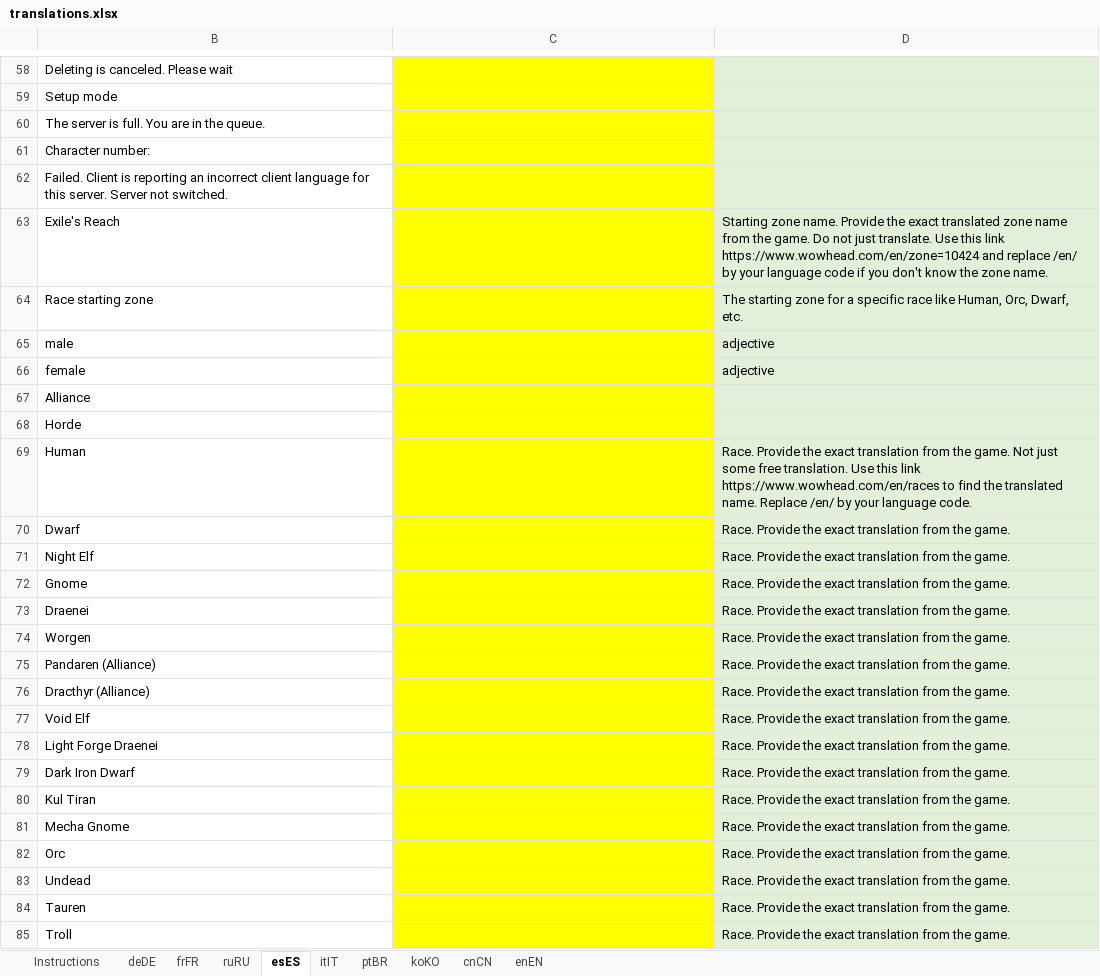
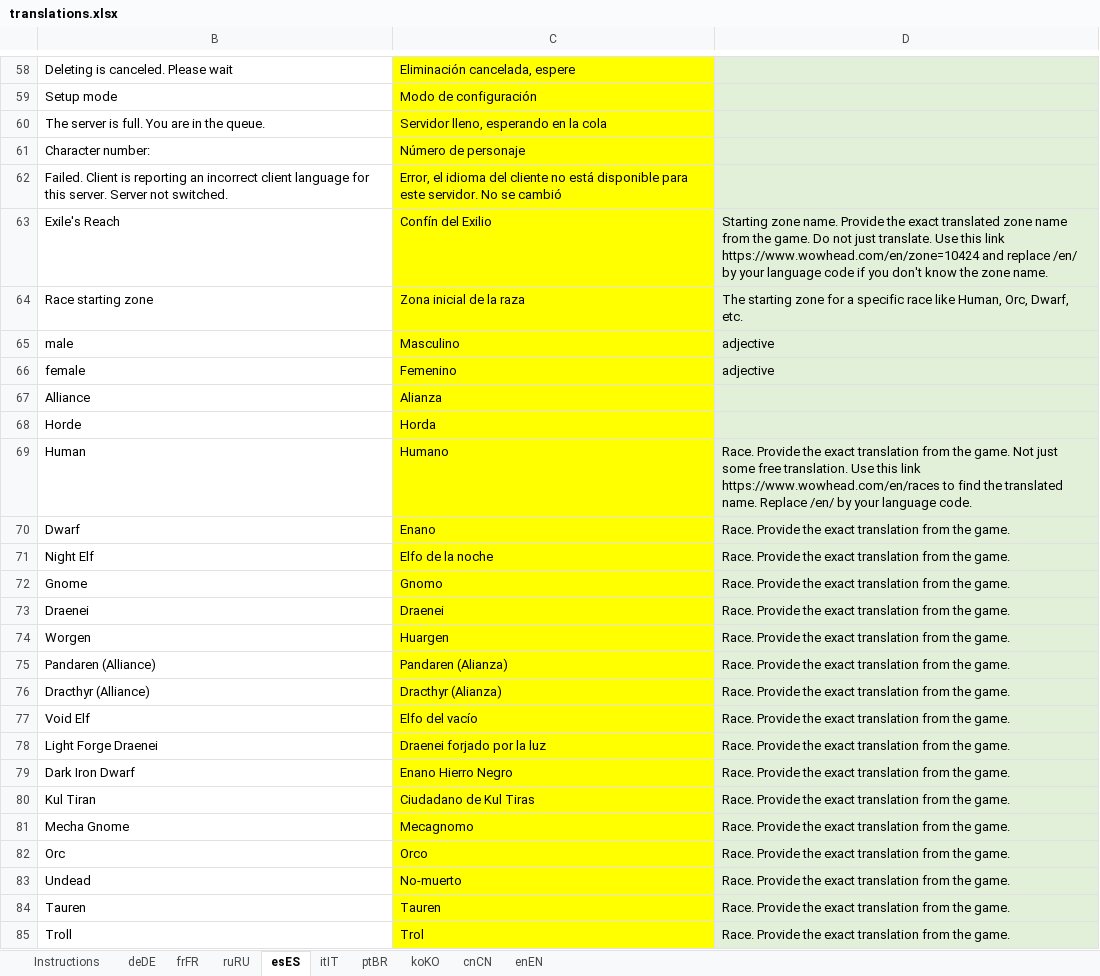
Before and after one commit to Duugu/WoW-Login-Tool, an Excel workbook: data/localization/translations.xlsx, sheet esES, drawn as a sheet; only a part is shown, gaps mark what is left out; values as stored, in another font and other column widths than the file's, no borders; the diff covers the shown part only; the diff names each change by its address in the sheet, - before the commit and + after, or states it on an @@ line.

```diff
--- a/data/localization/translations.xlsx (sheet esES)
+++ b/data/localization/translations.xlsx (sheet esES)
-C58: (empty)
+C58: Eliminación cancelada, espere
-C59: (empty)
+C59: Modo de configuración
-C60: (empty)
+C60: Servidor lleno, esperando en la cola
-C61: (empty)
+C61: Número de personaje
-C62: (empty)
+C62: Error, el idioma del cliente no está disponible para este servidor. No se cambió
-C63: (empty)
+C63: Confín del Exilio
-C64: (empty)
+C64: Zona inicial de la raza
-C65: (empty)
+C65: Masculino
-C66: (empty)
+C66: Femenino
-C67: (empty)
+C67: Alianza
-C68: (empty)
+C68: Horda
-C69: (empty)
+C69: Humano
-C70: (empty)
+C70: Enano
-C71: (empty)
+C71: Elfo de la noche
-C72: (empty)
+C72: Gnomo
-C73: (empty)
+C73: Draenei
-C74: (empty)
+C74: Huargen
-C75: (empty)
+C75: Pandaren (Alianza)
-C76: (empty)
+C76: Dracthyr (Alianza)
-C77: (empty)
+C77: Elfo del vacío
-C78: (empty)
+C78: Draenei forjado por la luz
-C79: (empty)
+C79: Enano Hierro Negro
-C80: (empty)
+C80: Ciudadano de Kul Tiras
-C81: (empty)
+C81: Mecagnomo
-C82: (empty)
+C82: Orco
-C83: (empty)
+C83: No-muerto
-C84: (empty)
+C84: Tauren
-C85: (empty)
+C85: Trol
```
Also changed, not shown: 78 edited cells elsewhere in this sheet, 3 other files.
